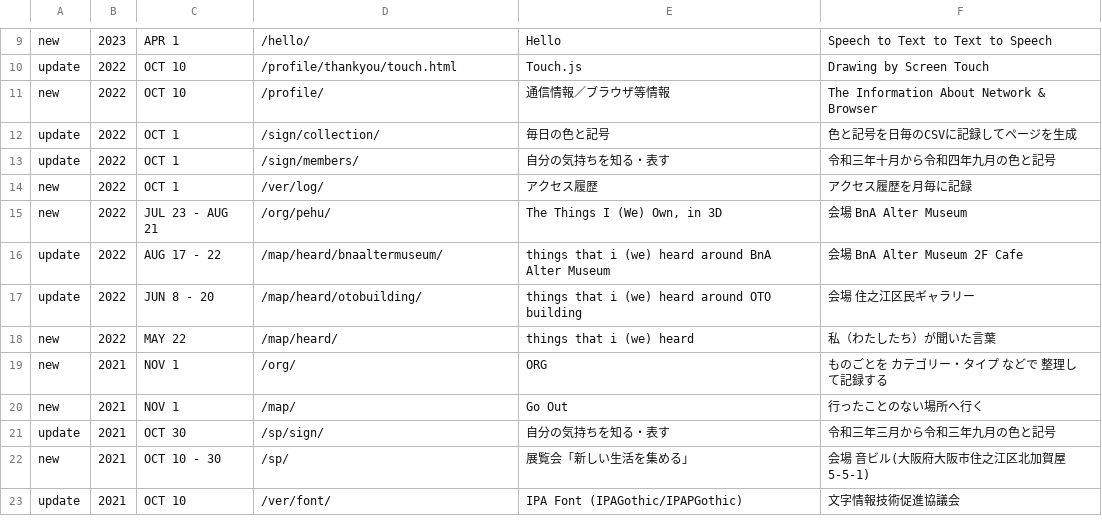
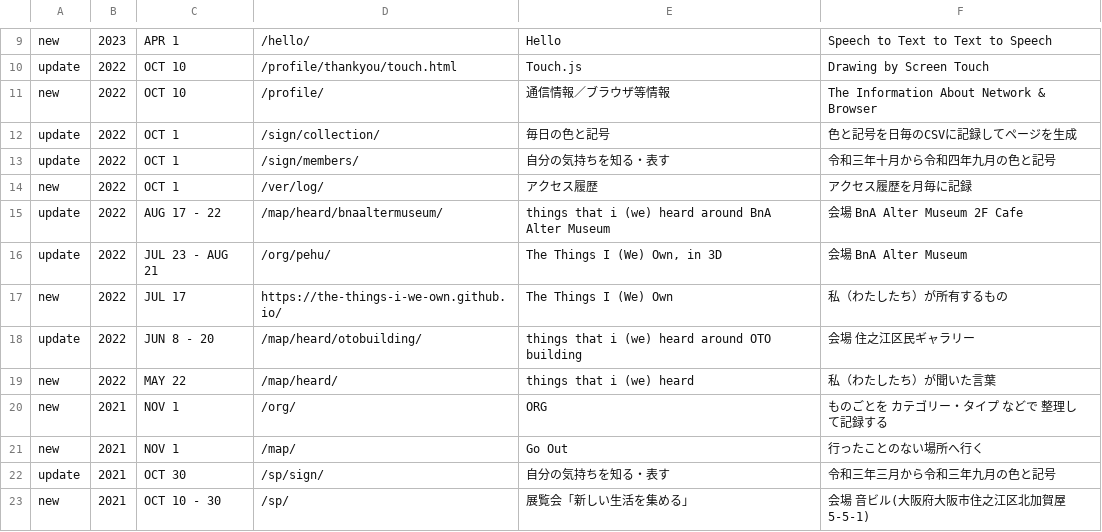
Before and after one commit to c-c-space/.github, a CSV file: ver/index.csv, drawn as a sheet; only a part is shown, gaps mark what is left out; the shorter side is filled out with more unchanged rows; removed rows and columns are numbered as before the commit, all else as after; the diff names each change by its address in the sheet, - before the commit and + after, or states it on an @@ line.

Commit message:
Update index.csv

```diff
--- a/ver/index.csv
+++ b/ver/index.csv
-row 15: new | 2022 | JUL 23 - AUG 21 | /org/pehu/ | The Things I (We) Own, in 3D | 会場 BnA Alter Museum
+row 16: update | 2022 | JUL 23 - AUG 21 | /org/pehu/ | The Things I (We) Own, in 3D | 会場 BnA Alter Museum
+row 17: new | 2022 | JUL 17 | https://the-things-i-we-own.github.io/ | The Things I (We) Own | 私（わたしたち）が所有するもの
```
